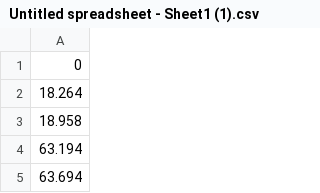
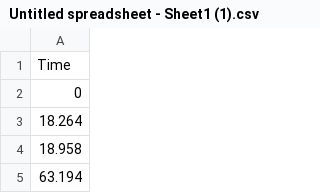
Before and after one commit to Kakaby/guc, a CSV file: Untitled spreadsheet - Sheet1 (1).csv, drawn as a sheet; only a part is shown; the shorter side is filled out with more unchanged rows; the diff names each change by its address in the sheet, - before the commit and + after, or states it on an @@ line.

Commit message:
Update Untitled spreadsheet - Sheet1 (1).csv

```diff
--- a/Untitled spreadsheet - Sheet1 (1).csv
+++ b/Untitled spreadsheet - Sheet1 (1).csv
+row 1: Time
```
